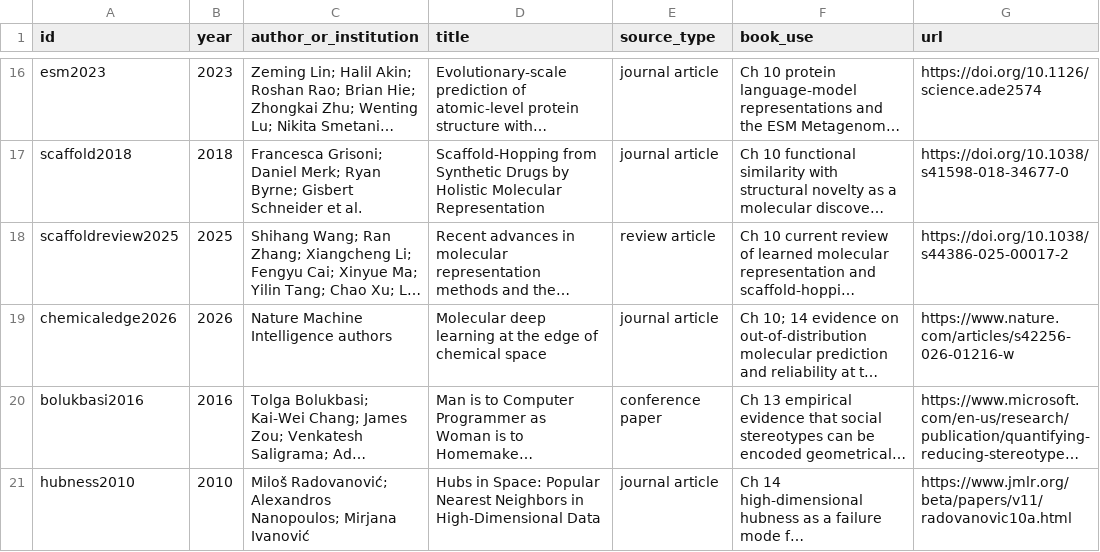
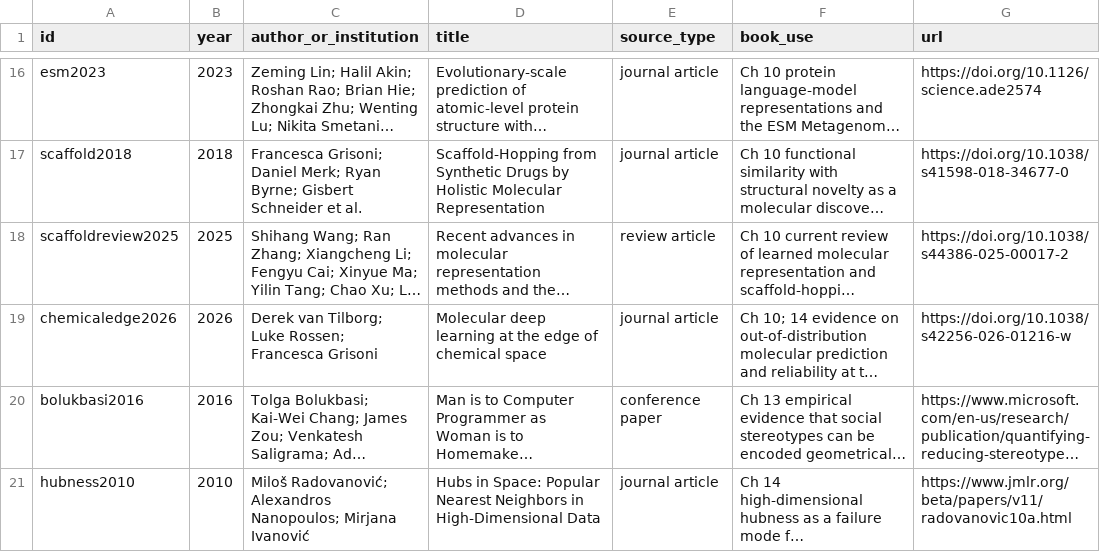
Before and after one commit to Svyable/shelf, a CSV file: books/adjacency/research/source-ledger.csv, drawn as a sheet; only a part is shown, gaps mark what is left out; long unchanged cells end in …; the diff names each change by its address in the sheet, - before the commit and + after, or states it on an @@ line.

Commit message:
Publish Adjacency second edition
Replace the public Adjacency snapshot with the September 4, 2026 second edition from Desk release commit 71de28d714645a404035c8a83b1095ac63bae6d4, preserving Shelf publication semantics.

```diff
--- a/books/adjacency/research/source-ledger.csv
+++ b/books/adjacency/research/source-ledger.csv
-C19 (author_or_institution): Nature Machine Intelligence authors
+C19 (author_or_institution): Derek van Tilborg; Luke Rossen; Francesca Grisoni
-G19 (url): https://www.nature.com/articles/s42256-026-01216-w
+G19 (url): https://doi.org/10.1038/s42256-026-01216-w
```
Also changed, not shown: 12 other files.
